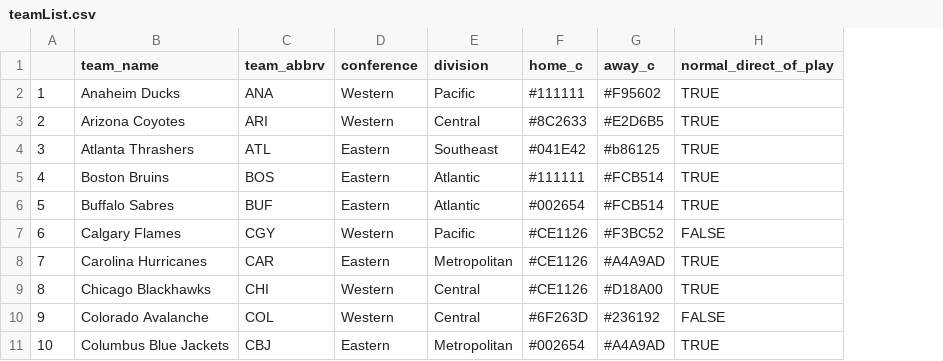
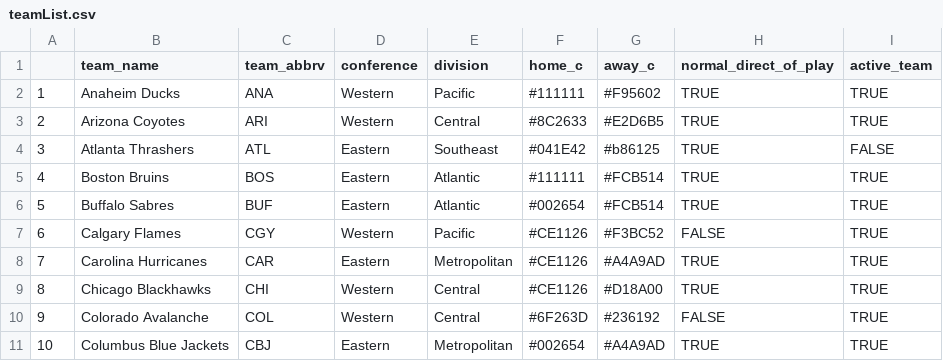
Before and after one commit to AmeriFinn/LiveNHLstats, a CSV file: teamList.csv, drawn as a sheet; only a part is shown; the diff names each change by its address in the sheet, - before the commit and + after, or states it on an @@ line.

Commit message:
Update teamList.csv

```diff
--- a/teamList.csv
+++ b/teamList.csv
+column I (active_team), rows 2-11: TRUE | TRUE | FALSE | TRUE | TRUE | TRUE | TRUE | TRUE | TRUE | TRUE
```
